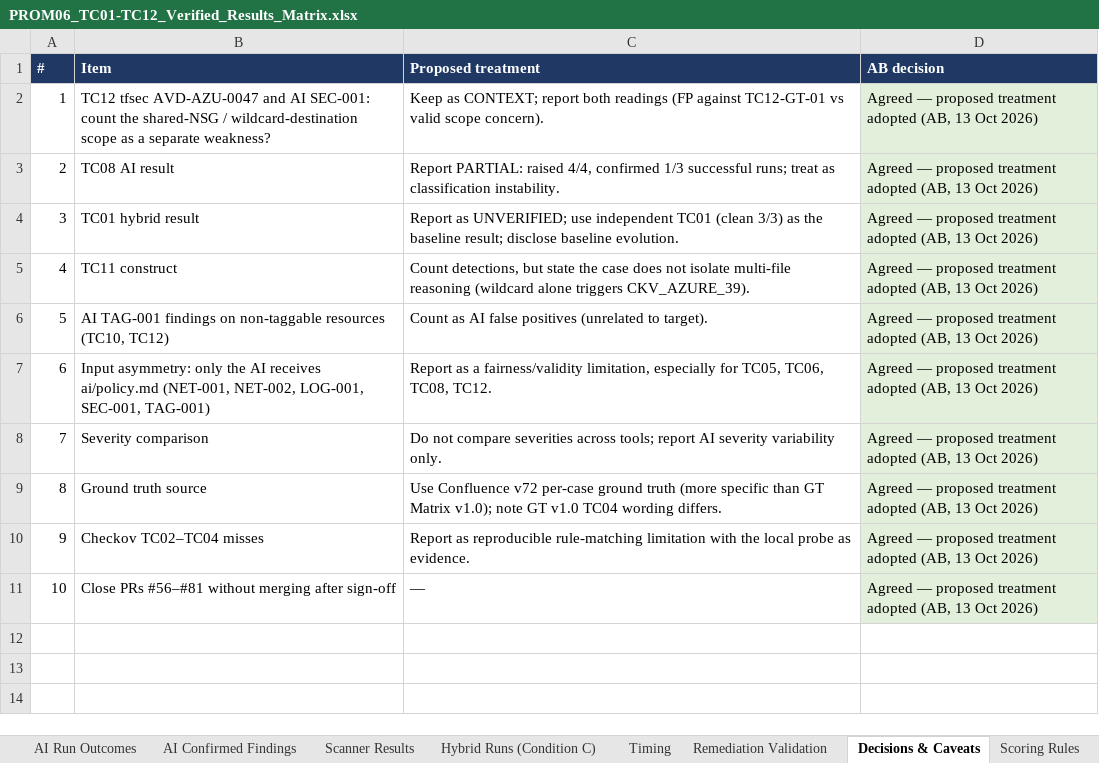
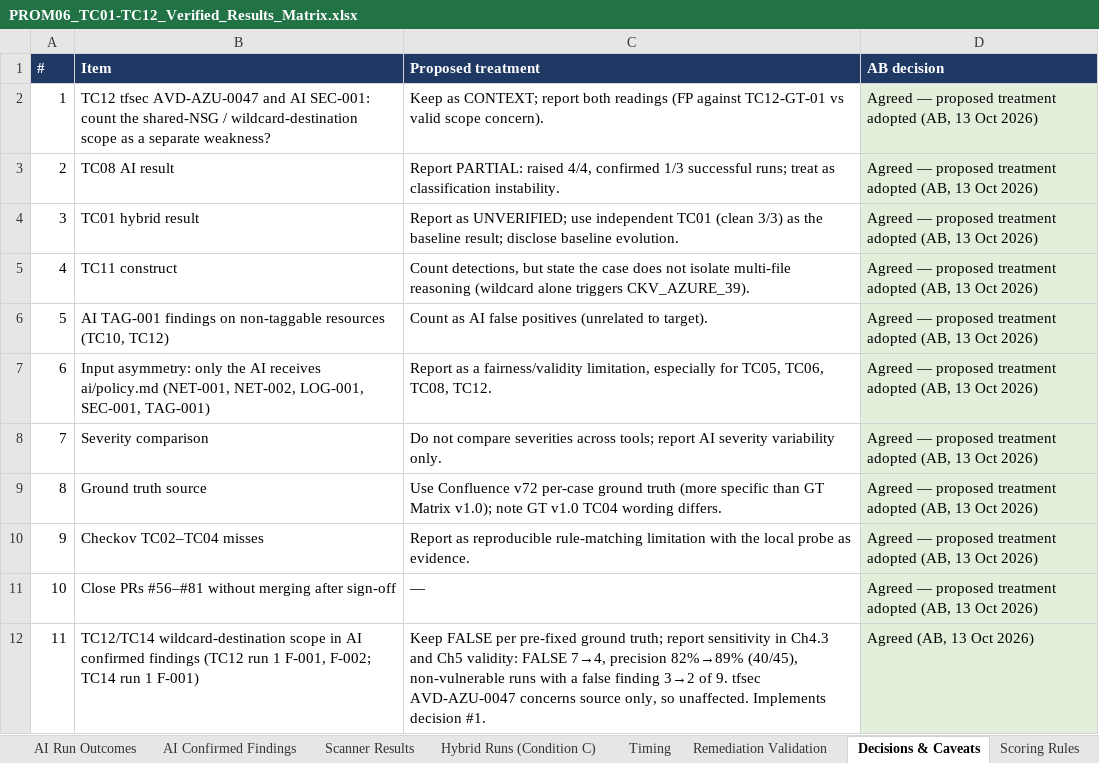
Before and after one commit to abdulwaheed384/ai-pr-review, an Excel workbook: evidence/prom06/PROM06_TC01-TC12_Verified_Results_Matrix.xlsx, sheet Decisions & Caveats, drawn as a sheet; values as stored, in another font and other column widths than the file's, no borders; the diff names each change by its address in the sheet, - before the commit and + after, or states it on an @@ line.

```diff
--- a/evidence/prom06/PROM06_TC01-TC12_Verified_Results_Matrix.xlsx (sheet Decisions & Caveats)
+++ b/evidence/prom06/PROM06_TC01-TC12_Verified_Results_Matrix.xlsx (sheet Decisions & Caveats)
+row 12: 11 | TC12/TC14 wildcard-destination scope in AI confirmed findings (TC12 run 1 F-001, F-002; TC14 run 1 F-001) | Keep FALSE per pre-fixed ground truth; report sensitivity in Ch4.3 and Ch5 validity: FALSE 7→4, precision 82%→89% (40/45), non-vulnerable runs with a false finding 3→2 of 9. tfsec AVD-AZU-0047 concerns source only, so unaffected. Implements decision #1. | Agreed (AB, 13 Oct 2026)
```
Also changed, not shown: 5 other files.
